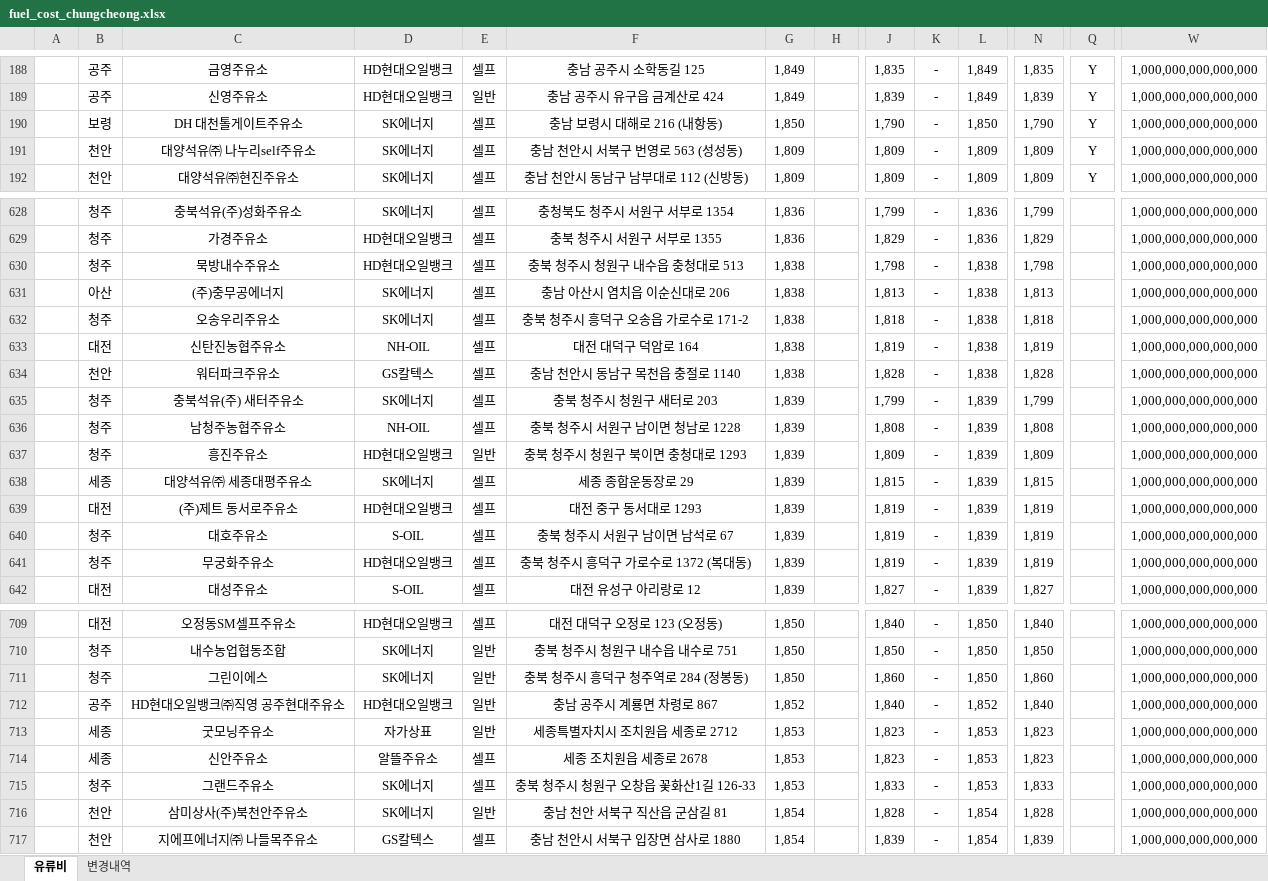
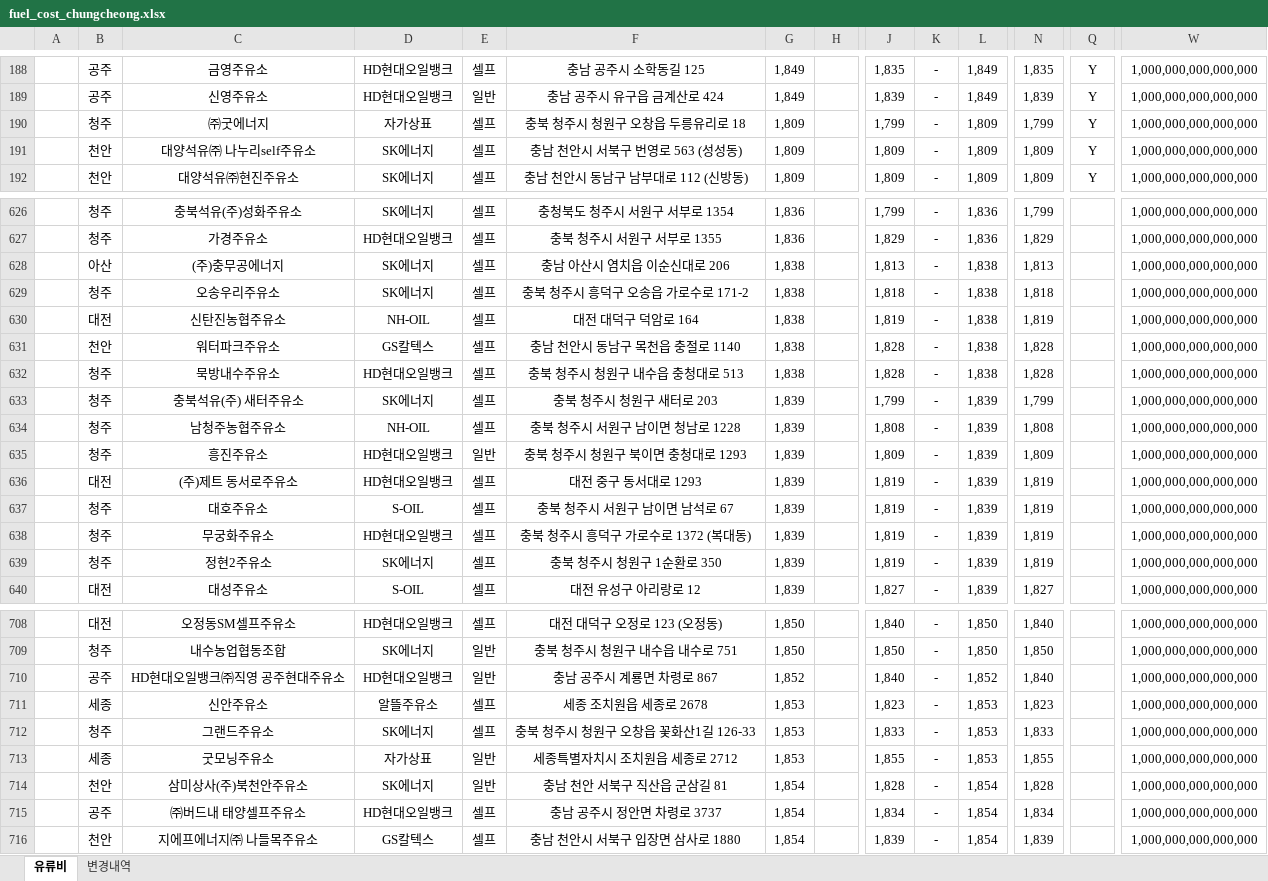
Before and after one commit to krwizxp/fcupdater, an Excel workbook: fuel_cost_chungcheong.xlsx, sheet 유류비, drawn as a sheet; only a part is shown, gaps mark what is left out; values as stored, in another font and other column widths than the file's, no borders; removed rows and columns are numbered as before the commit, all else as after; rows hold the shown columns only; the diff covers the shown part only; the diff names each change by its address in the sheet, - before the commit and + after, or states it on an @@ line.

```diff
--- a/fuel_cost_chungcheong.xlsx (sheet 유류비)
+++ b/fuel_cost_chungcheong.xlsx (sheet 유류비)
-row 190:  | 보령 | DH 대천톨게이트주유소 | SK에너지 | 셀프 | 충남 보령시 대해로 216 (내항동) | 1,850 |  | 1,790 | - | 1,850 | 1,790 | Y | 1,000,000,000,000,000
+row 190:  | 청주 | ㈜굿에너지 | 자가상표 | 셀프 | 충북 청주시 청원구 오창읍 두릉유리로 18 | 1,809 |  | 1,799 | - | 1,809 | 1,799 | Y | 1,000,000,000,000,000
-row 630:  | 청주 | 묵방내수주유소 | HD현대오일뱅크 | 셀프 | 충북 청주시 청원구 내수읍 충청대로 513 | 1,838 |  | 1,798 | - | 1,838 | 1,798 |  | 1,000,000,000,000,000
+row 632:  | 청주 | 묵방내수주유소 | HD현대오일뱅크 | 셀프 | 충북 청주시 청원구 내수읍 충청대로 513 | 1,838 |  | 1,828 | - | 1,838 | 1,828 |  | 1,000,000,000,000,000
-row 638:  | 세종 | 대양석유㈜ 세종대평주유소 | SK에너지 | 셀프 | 세종 종합운동장로 29 | 1,839 |  | 1,815 | - | 1,839 | 1,815 |  | 1,000,000,000,000,000
+row 639:  | 청주 | 정현2주유소 | SK에너지 | 셀프 | 충북 청주시 청원구 1순환로 350 | 1,839 |  | 1,819 | - | 1,839 | 1,819 |  | 1,000,000,000,000,000
-row 711:  | 청주 | 그린이에스 | SK에너지 | 일반 | 충북 청주시 흥덕구 청주역로 284 (정봉동) | 1,850 |  | 1,860 | - | 1,850 | 1,860 |  | 1,000,000,000,000,000
-row 713:  | 세종 | 굿모닝주유소 | 자가상표 | 일반 | 세종특별자치시 조치원읍 세종로 2712 | 1,853 |  | 1,823 | - | 1,853 | 1,823 |  | 1,000,000,000,000,000
+row 713:  | 세종 | 굿모닝주유소 | 자가상표 | 일반 | 세종특별자치시 조치원읍 세종로 2712 | 1,853 |  | 1,855 | - | 1,853 | 1,855 |  | 1,000,000,000,000,000
+row 715:  | 공주 | ㈜버드내 태양셀프주유소 | HD현대오일뱅크 | 셀프 | 충남 공주시 정안면 차령로 3737 | 1,854 |  | 1,834 | - | 1,854 | 1,834 |  | 1,000,000,000,000,000
```
Also changed, not shown: 21 added rows, 21 removed rows and 63 edited cells elsewhere in this sheet, sheet 변경내역, formulas that keep their value, 2 other files.
